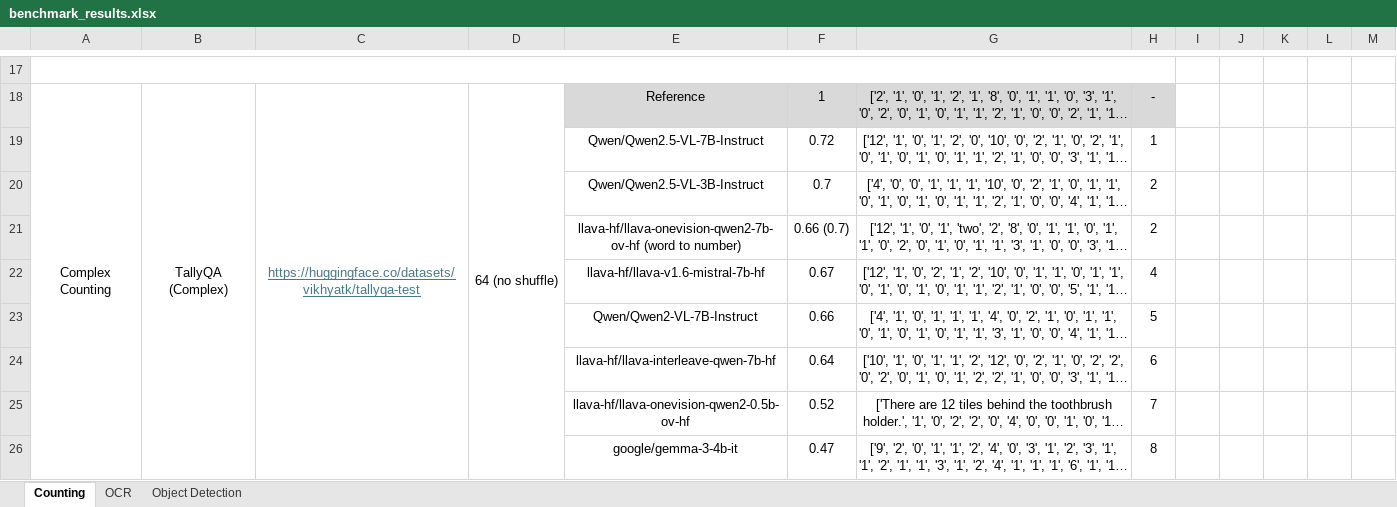
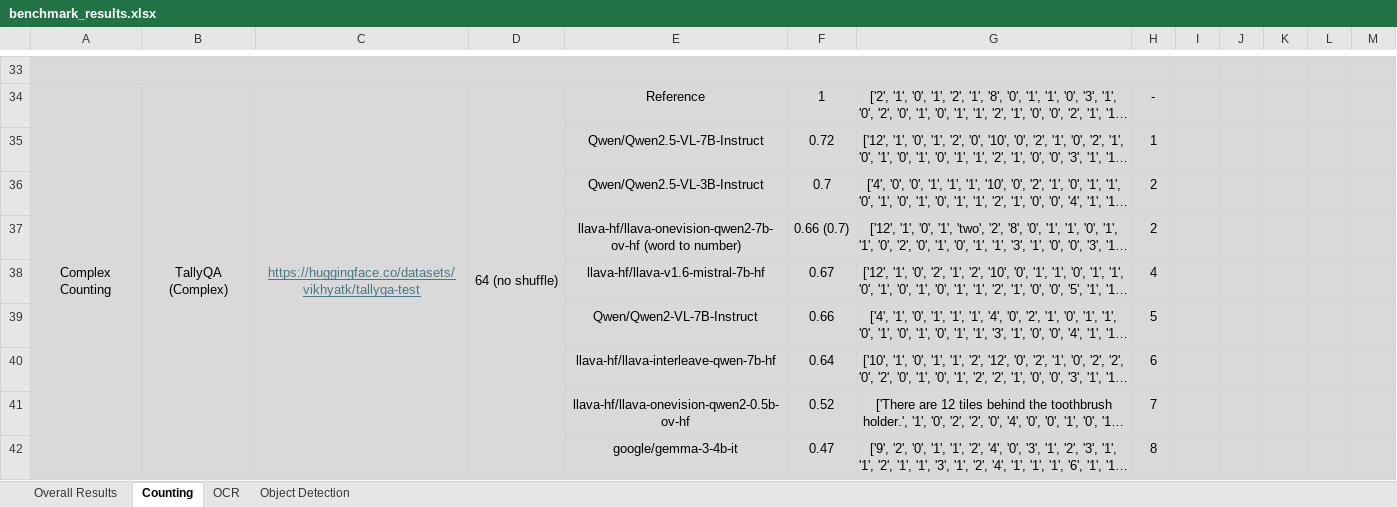
Before and after one commit to phiphi-tan/lmm_benchmark, an Excel workbook: benchmark/benchmark_results.xlsx, sheet Counting, drawn as a sheet; only a part is shown, gaps mark what is left out; long unchanged cells end in …; values as stored, in another font and other column widths than the file's, no borders; removed rows and columns are numbered as before the commit, all else as after; the diff covers the shown part only; the diff names each change by its address in the sheet, - before the commit and + after, or states it on an @@ line.

```diff
--- a/benchmark/benchmark_results.xlsx (sheet Counting)
+++ b/benchmark/benchmark_results.xlsx (sheet Counting)
+sheet tab: Overall Results
-A33:M33 fill: none
+A33:M33 fill: #D9D9D9
-A34:D34 fill: none
+A34:D34 fill: #D9D9D9
-A18:A27 merged
+A34:A44 merged
-B18:B27 merged
+B34:B44 merged
-C18:C27 merged
+C34:C44 merged
-D18:D27 merged
+D34:D44 merged
-I34:M34 fill: none
+I34:M34 fill: #D9D9D9
-A35:M42 fill: none
+A35:M42 fill: #D9D9D9
```
Also changed, not shown: 28 added rows, 19 removed rows, 18 edited cells, cell formats and merged cells elsewhere in this sheet, sheet OCR, sheet Object Detection, formulas that keep their value, 13 other files.
